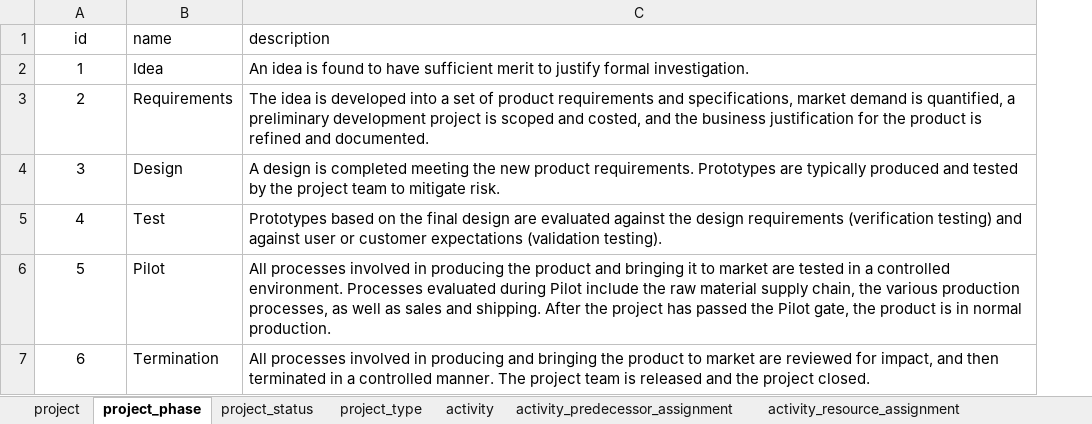
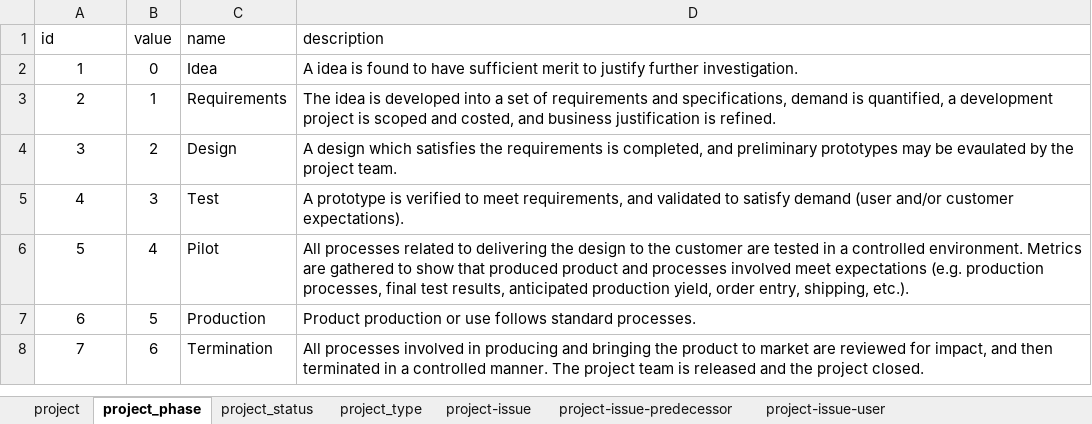
Before and after one commit to dalers/maestro, an Excel workbook: protected/data/master/project.xlsx, sheet project_phase, drawn as a sheet; values as stored, in another font and other column widths than the file's, no borders; addresses are those after the commit; the diff names each change by its address in the sheet, - before the commit and + after, or states it on an @@ line.

```diff
--- a/protected/data/master/project.xlsx (sheet project_phase)
+++ b/protected/data/master/project.xlsx (sheet project_phase)
-sheet tab: activity
+sheet tab: project-issue
-sheet tab: activity_predecessor_assignment
+sheet tab: project-issue-predecessor
-sheet tab: activity_resource_assignment
+sheet tab: project-issue-user
+column B (value), rows 2-6: 0 | 1 | 2 | 3 | 4; row 8: 6
-A1 alignment: center
+A1 alignment: left
-D2 (description): An idea is found to have sufficient merit to justify formal investigation.
+D2 (description): A idea is found to have sufficient merit to justify further investigation.
-D3 (description): …set of product requirements and specifications, market demand is quantified, a preliminary development project is scoped and costed, and the business justification for the product is refined and documented.
+D3 (description): …set of requirements and specifications, demand is quantified, a development project is scoped and costed, and business justification is refined.
-D4 (description): A design is completed meeting the new product requirements. Prototypes are typically produced and tested by the project team to mitigate risk.
+D4 (description): A design which satisfies the requirements is completed, and preliminary prototypes may be evaulated by the project team.
-D5 (description): Prototypes based on the final design are evaluated against the design requirements (verification testing) and against user or customer expectations (validation testing).
+D5 (description): A prototype is verified to meet requirements, and validated to satisfy demand (user and/or customer expectations).
-D6 (description): All processes involved in producing the product and bringing it to market are tested in a controlled environment. Processes evaluated during Pilot include the raw material supply chain, the various production processes, as well as sales and shipping. After the project has passed the Pilot gate, the product is in normal production.
+D6 (description): All processes related to delivering the design to the customer are tested in a controlled environment. Metrics are gathered to show that produced product and processes involved meet expectations (e.g. production processes, final test results, anticipated production yield, order entry, shipping, etc.).
+row 7: 6 | 5 | Production | Product production or use follows standard processes.
@@ column A (id) renumbered from row 8 down @@
```
Also changed, not shown: sheet project-issue-user, sheet project, sheet project-issue, sheet project-issue-predecessor, sheet project_status, sheet project_type, other sheet tabs, protected/data/master/issue.xlsx, 12 other files.
